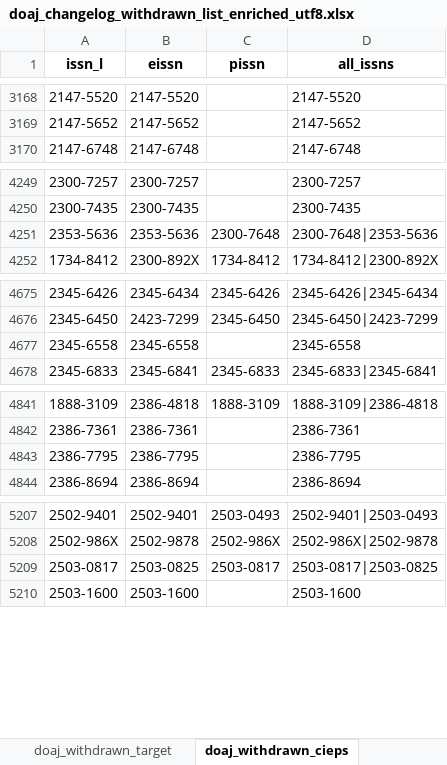
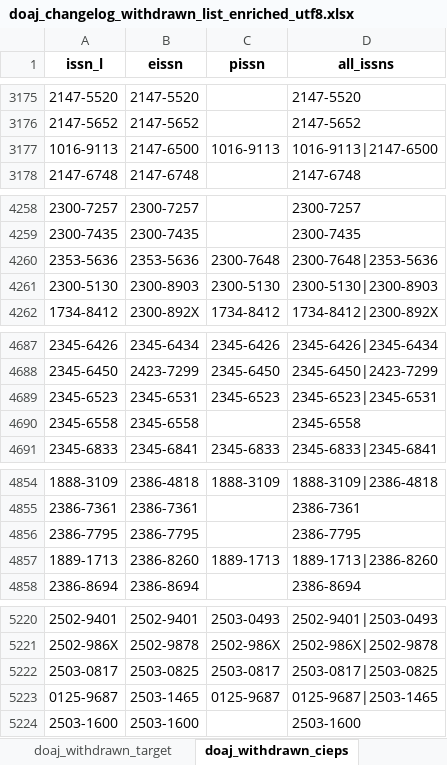
Before and after one commit to slub/doaj-changelog, an Excel workbook: data/doaj_changelog_withdrawn_list_enriched_utf8.xlsx, sheet doaj_withdrawn_cieps, drawn as a sheet; only a part is shown, gaps mark what is left out; values as stored, in another font and other column widths than the file's, no borders; the diff covers the shown part only; the diff names each change by its address in the sheet, - before the commit and + after, or states it on an @@ line.

```diff
--- a/data/doaj_changelog_withdrawn_list_enriched_utf8.xlsx (sheet doaj_withdrawn_cieps)
+++ b/data/doaj_changelog_withdrawn_list_enriched_utf8.xlsx (sheet doaj_withdrawn_cieps)
+row 3177: 1016-9113 | 2147-6500 | 1016-9113 | 1016-9113|2147-6500
+row 4261: 2300-5130 | 2300-8903 | 2300-5130 | 2300-5130|2300-8903
+row 4689: 2345-6523 | 2345-6531 | 2345-6523 | 2345-6523|2345-6531
+row 4857: 1889-1713 | 2386-8260 | 1889-1713 | 1889-1713|2386-8260
+row 5223: 0125-9687 | 2503-1465 | 0125-9687 | 0125-9687|2503-1465
```
Also changed, not shown: 13 added rows, 2 removed rows and 5 edited cells elsewhere in this sheet, sheet doaj_withdrawn_target, sheet doaj_withdrawn_crossref, 12 other files.
